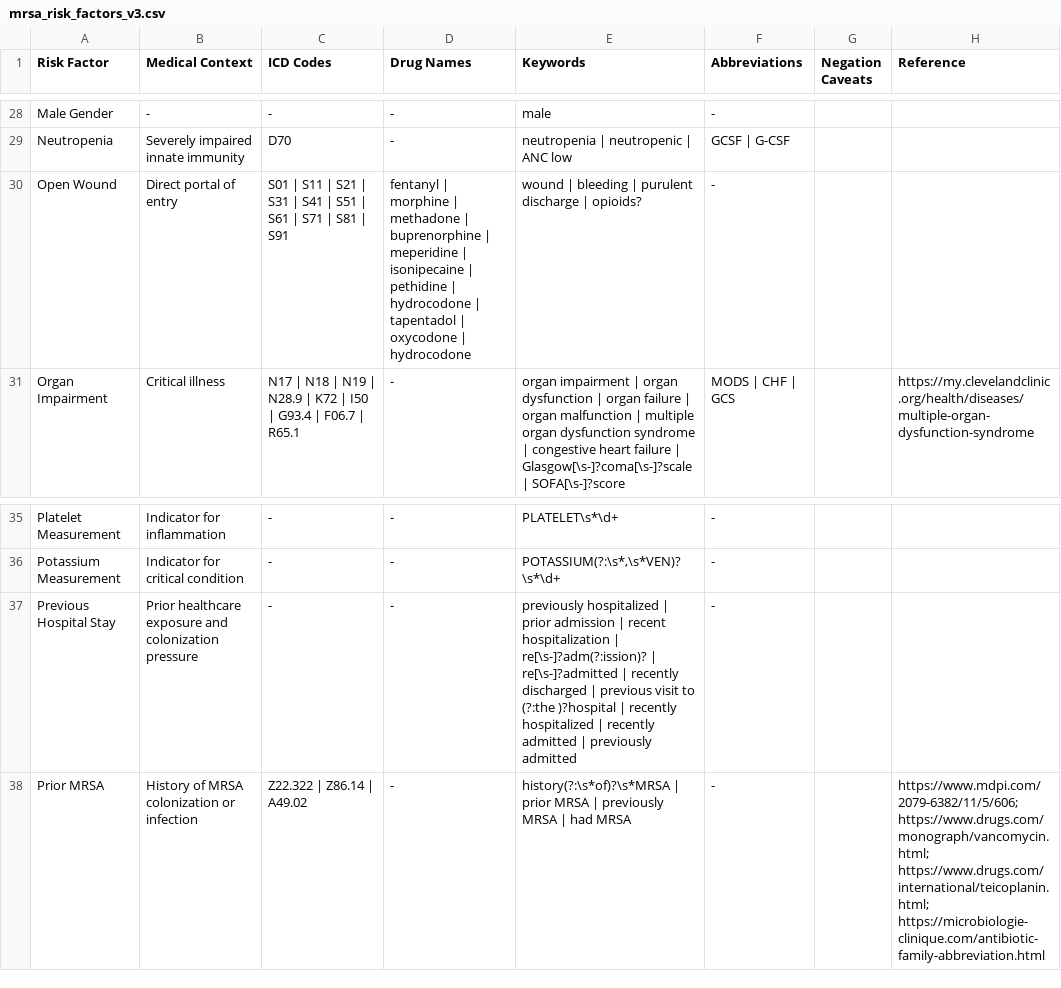
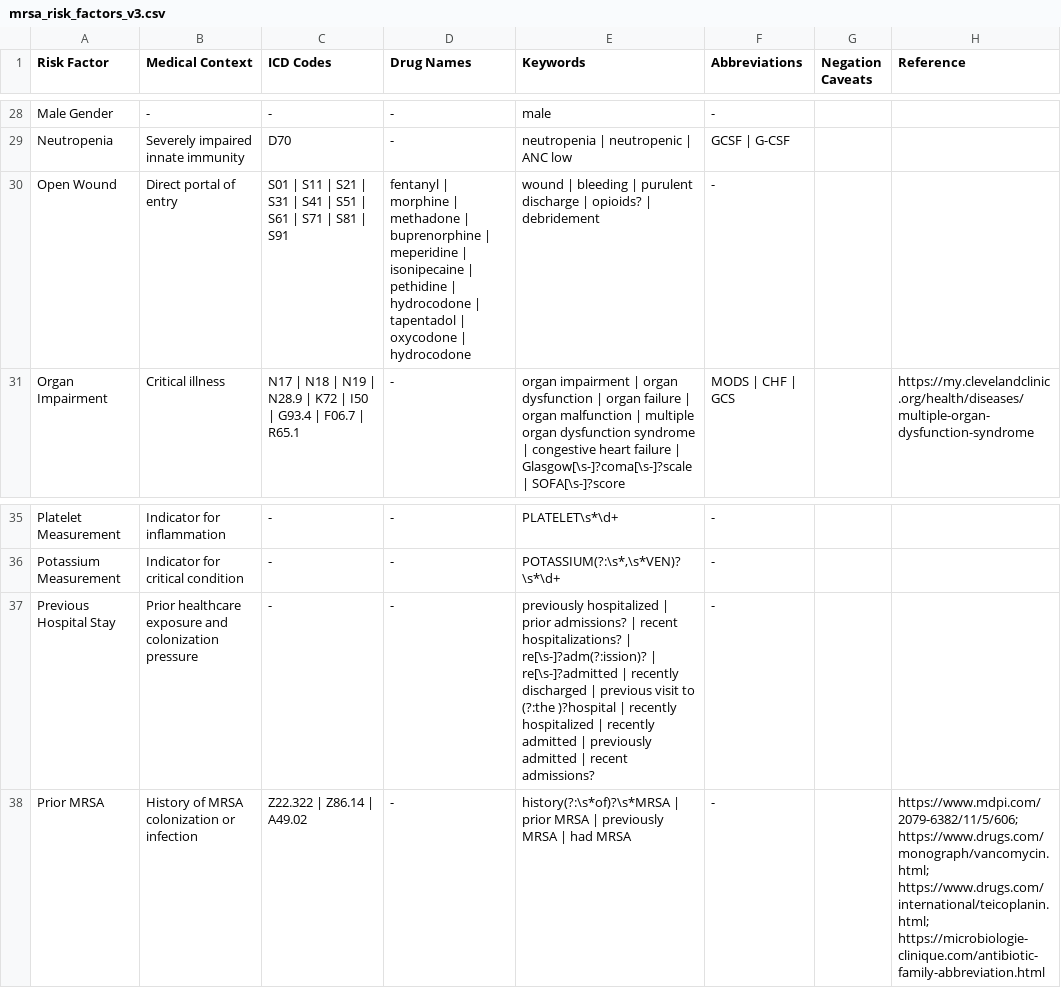
Before and after one commit to Digital-Global-Public-Health/Rule-Based-Clinical-Risk-Signal-Extraction-AIR-MS-Clinical-Notes-Enhancement-for-MRSA-Prediction, a CSV file: rule_based/lexicons/mrsa_risk_factors_v3.csv, drawn as a sheet; only a part is shown, gaps mark what is left out; the diff covers the shown part only.

```diff
--- a/rule_based/lexicons/mrsa_risk_factors_v3.csv
+++ b/rule_based/lexicons/mrsa_risk_factors_v3.csv
@@ -29,3 +29,3 @@ Male Gender;-;-;-;male;-;;
 Neutropenia;Severely impaired innate immunity;D70;-;neutropenia | neutropenic | ANC low;GCSF | G-CSF;;
-Open Wound;Direct portal of entry;S01 | S11 | S21 | S31 | S41 | S51 | S61 | S71 | S81 | S91;fentanyl | morphine | methadone | buprenorphine | meperidine | isonipecaine | pethidine | hydrocodone | tapentadol | oxycodone | hydrocodone;wound | bleeding | purulent discharge | opioids?;-;;
+Open Wound;Direct portal of entry;S01 | S11 | S21 | S31 | S41 | S51 | S61 | S71 | S81 | S91;fentanyl | morphine | methadone | buprenorphine | meperidine | isonipecaine | pethidine | hydrocodone | tapentadol | oxycodone | hydrocodone;wound | bleeding | purulent discharge | opioids? | debridement;-;;
 Organ Impairment;Critical illness;N17 | N18 | N19 | N28.9 | K72 | I50 | G93.4 | F06.7 | R65.1;-;organ impairment | organ dysfunction | organ failure | organ malfunction | multiple organ dysfunction syndrome | congestive heart failure | Glasgow[\s-]?coma[\s-]?scale | SOFA[\s-]?score;MODS | CHF | GCS;;https://my.clevelandclinic.org/health/diseases/multiple-organ-dysfunction-syndrome
@@ -36,3 +36,3 @@ Platelet Measurement;Indicator for inflammation;-;-;PLATELET\s*\d+;-;;
 Potassium Measurement;Indicator for critical condition;-;-;POTASSIUM(?:\s*,\s*VEN)?\s*\d+;-;;
-Previous Hospital Stay;Prior healthcare exposure and colonization pressure;-;-;previously hospitalized | prior admission | recent hospitalization | re[\s-]?adm(?:ission)? | re[\s-]?admitted | recently discharged | previous visit to (?:the )?hospital | recently hospitalized | recently admitted | previously admitted;-;;
+Previous Hospital Stay;Prior healthcare exposure and colonization pressure;-;-;previously hospitalized | prior admissions? | recent hospitalizations? | re[\s-]?adm(?:ission)? | re[\s-]?admitted | recently discharged | previous visit to (?:the )?hospital | recently hospitalized | recently admitted | previously admitted | recent admissions?;-;;
 Prior MRSA;History of MRSA colonization or infection;Z22.322 | Z86.14 | A49.02;-;history(?:\s*of)?\s*MRSA | prior MRSA | previously MRSA | had MRSA;-;;"https://www.mdpi.com/2079-6382/11/5/606; https://www.drugs.com/monograph/vancomycin.html; https://www.drugs.com/international/teicoplanin.html; https://microbiologie-clinique.com/antibiotic-family-abbreviation.html"
```
Also changed, not shown: 9 edited cells elsewhere in this file, 5 other files.
